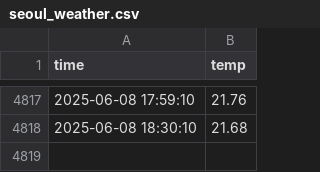
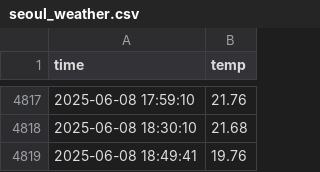
Before and after one commit to demic2da/seoul_weather_5m, a CSV file: seoul_weather.csv, drawn as a sheet; only a part is shown, gaps mark what is left out.

```diff
--- a/seoul_weather.csv
+++ b/seoul_weather.csv
@@ -4818 +4818,2 @@ time,temp
 2025-06-08 18:30:10,21.68
+2025-06-08 18:49:41,19.76
```
